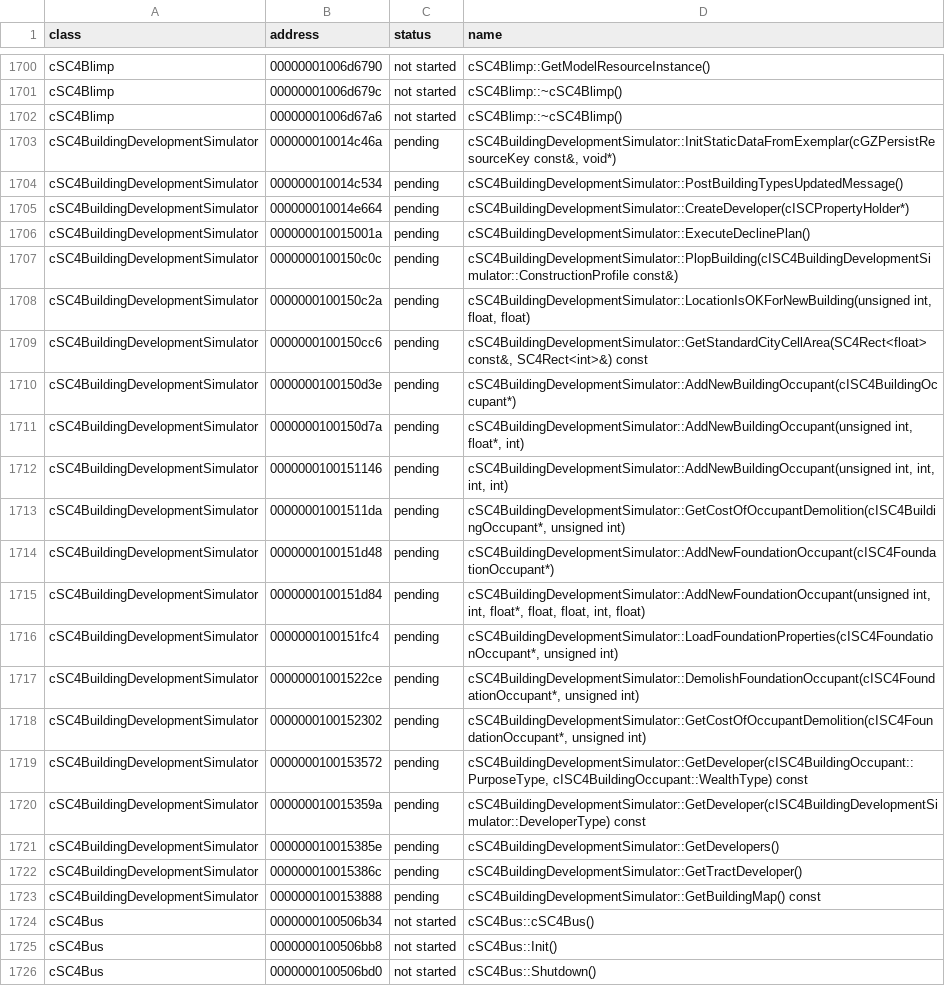
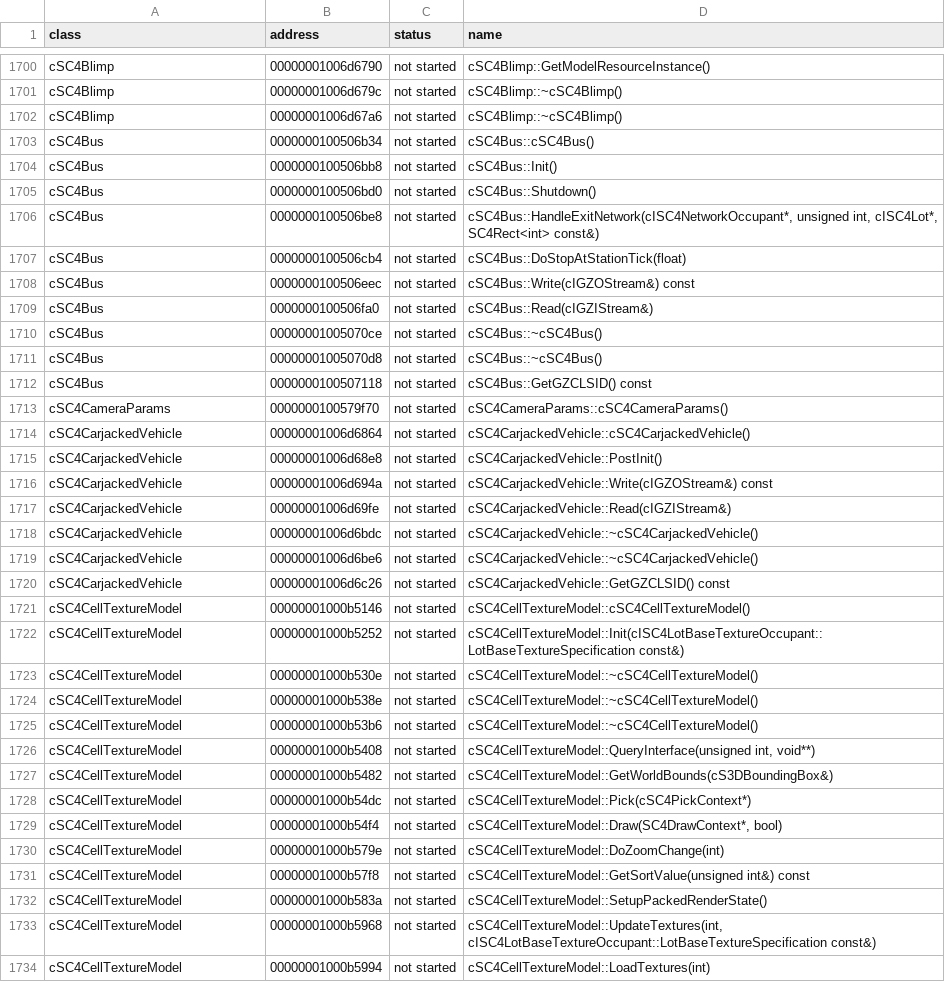
Before and after one commit to CadenKalez/DeSCAi4, a CSV file: notes/remaining_functions.csv, drawn as a sheet; only a part is shown, gaps mark what is left out; the shorter side is filled out with more unchanged rows.

```diff
--- a/notes/remaining_functions.csv
+++ b/notes/remaining_functions.csv
@@ -1702,23 +1702,2 @@ cSC4Blimp,00000001006d679c,not started,cSC4Blimp::~cSC4Blimp()
 cSC4Blimp,00000001006d67a6,not started,cSC4Blimp::~cSC4Blimp()
-cSC4BuildingDevelopmentSimulator,000000010014c46a,pending,"cSC4BuildingDevelopmentSimulator::InitStaticDataFromExemplar(cGZPersistResourceKey const&, void*)"
-cSC4BuildingDevelopmentSimulator,000000010014c534,pending,cSC4BuildingDevelopmentSimulator::PostBuildingTypesUpdatedMessage()
-cSC4BuildingDevelopmentSimulator,000000010014e664,pending,cSC4BuildingDevelopmentSimulator::CreateDeveloper(cISCPropertyHolder*)
-cSC4BuildingDevelopmentSimulator,000000010015001a,pending,cSC4BuildingDevelopmentSimulator::ExecuteDeclinePlan()
-cSC4BuildingDevelopmentSimulator,0000000100150c0c,pending,cSC4BuildingDevelopmentSimulator::PlopBuilding(cISC4BuildingDevelopmentSimulator::ConstructionProfile const&)
-cSC4BuildingDevelopmentSimulator,0000000100150c2a,pending,"cSC4BuildingDevelopmentSimulator::LocationIsOKForNewBuilding(unsigned int, float, float)"
-cSC4BuildingDevelopmentSimulator,0000000100150cc6,pending,"cSC4BuildingDevelopmentSimulator::GetStandardCityCellArea(SC4Rect<float> const&, SC4Rect<int>&) const"
-cSC4BuildingDevelopmentSimulator,0000000100150d3e,pending,cSC4BuildingDevelopmentSimulator::AddNewBuildingOccupant(cISC4BuildingOccupant*)
-cSC4BuildingDevelopmentSimulator,0000000100150d7a,pending,"cSC4BuildingDevelopmentSimulator::AddNewBuildingOccupant(unsigned int, float*, int)"
-cSC4BuildingDevelopmentSimulator,0000000100151146,pending,"cSC4BuildingDevelopmentSimulator::AddNewBuildingOccupant(unsigned int, int, int, int)"
-cSC4BuildingDevelopmentSimulator,00000001001511da,pending,"cSC4BuildingDevelopmentSimulator::GetCostOfOccupantDemolition(cISC4BuildingOccupant*, unsigned int)"
-cSC4BuildingDevelopmentSimulator,0000000100151d48,pending,cSC4BuildingDevelopmentSimulator::AddNewFoundationOccupant(cISC4FoundationOccupant*)
-cSC4BuildingDevelopmentSimulator,0000000100151d84,pending,"cSC4BuildingDevelopmentSimulator::AddNewFoundationOccupant(unsigned int, int, float*, float, float, int, float)"
-cSC4BuildingDevelopmentSimulator,0000000100151fc4,pending,"cSC4BuildingDevelopmentSimulator::LoadFoundationProperties(cISC4FoundationOccupant*, unsigned int)"
-cSC4BuildingDevelopmentSimulator,00000001001522ce,pending,"cSC4BuildingDevelopmentSimulator::DemolishFoundationOccupant(cISC4FoundationOccupant*, unsigned int)"
-cSC4BuildingDevelopmentSimulator,0000000100152302,pending,"cSC4BuildingDevelopmentSimulator::GetCostOfOccupantDemolition(cISC4FoundationOccupant*, unsigned int)"
-cSC4BuildingDevelopmentSimulator,0000000100153572,pending,"cSC4BuildingDevelopmentSimulator::GetDeveloper(cISC4BuildingOccupant::PurposeType, cISC4BuildingOccupant::WealthType) const"
-cSC4BuildingDevelopmentSimulator,000000010015359a,pending,cSC4BuildingDevelopmentSimulator::GetDeveloper(cISC4BuildingDevelopmentSimulator::DeveloperType) const
-cSC4BuildingDevelopmentSimulator,000000010015385e,pending,cSC4BuildingDevelopmentSimulator::GetDevelopers()
-cSC4BuildingDevelopmentSimulator,000000010015386c,pending,cSC4BuildingDevelopmentSimulator::GetTractDeveloper()
-cSC4BuildingDevelopmentSimulator,0000000100153888,pending,cSC4BuildingDevelopmentSimulator::GetBuildingMap() const
 cSC4Bus,0000000100506b34,not started,cSC4Bus::cSC4Bus()
```
Also changed, not shown: notes/todo.csv, 7 other files.
